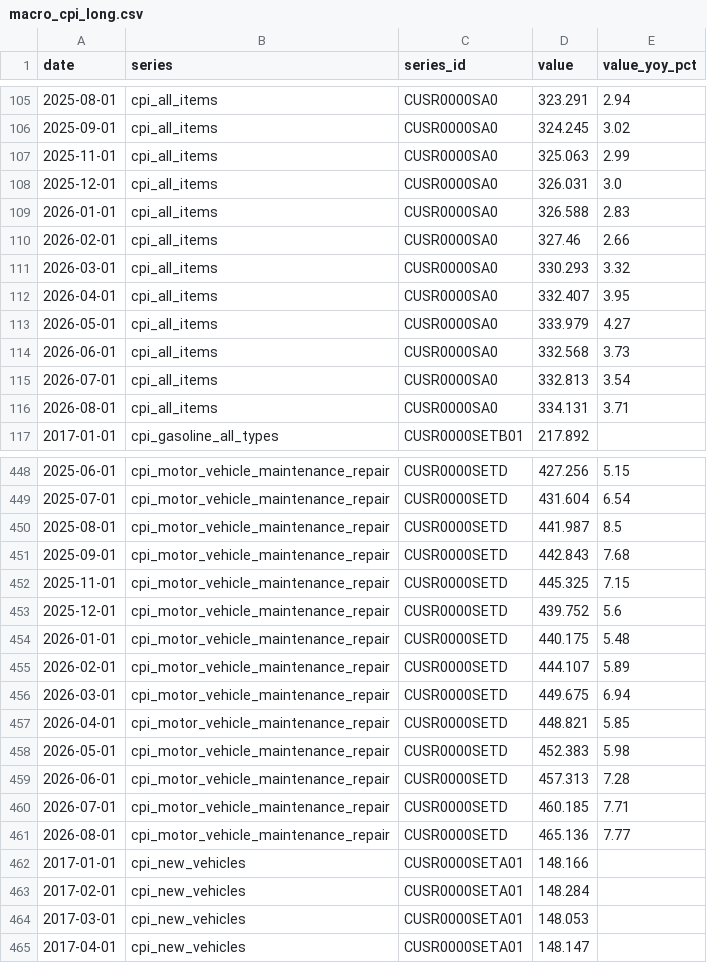
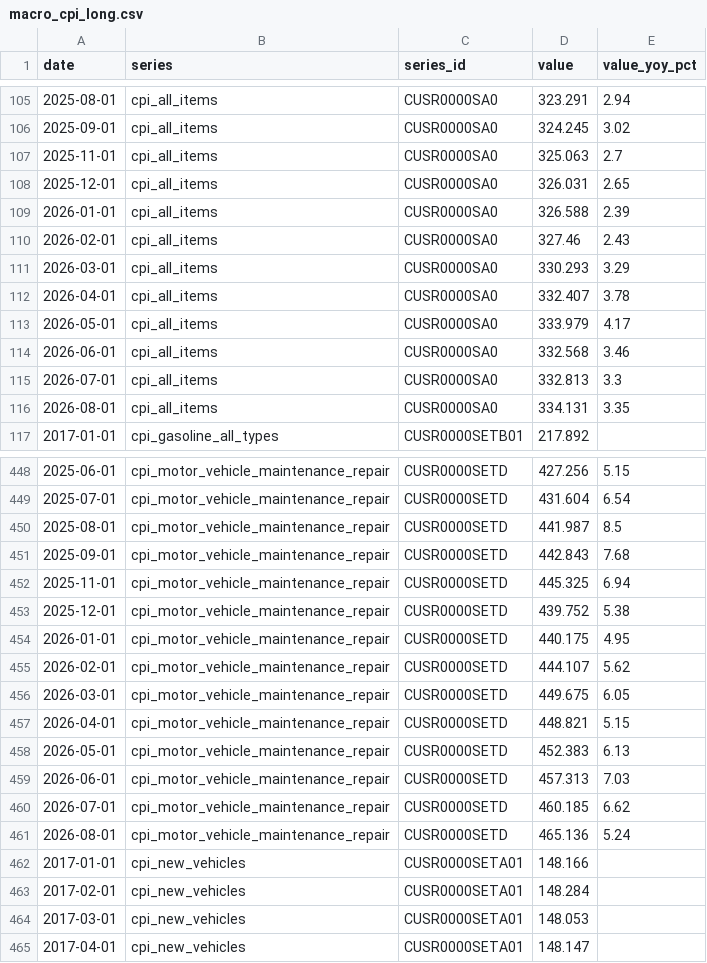
Before and after one commit to Stock-Pitch-Team/copart-altdata, a CSV file: data/processed/macro_cpi_long.csv, drawn as a sheet; only a part is shown, gaps mark what is left out; the diff covers the shown part only.

```diff
--- a/data/processed/macro_cpi_long.csv
+++ b/data/processed/macro_cpi_long.csv
@@ -106,12 +106,12 @@ date,series,series_id,value,value_yoy_pct
 2025-09-01,cpi_all_items,CUSR0000SA0,324.245,3.02
-2025-11-01,cpi_all_items,CUSR0000SA0,325.063,2.99
-2025-12-01,cpi_all_items,CUSR0000SA0,326.031,3.0
-2026-01-01,cpi_all_items,CUSR0000SA0,326.588,2.83
-2026-02-01,cpi_all_items,CUSR0000SA0,327.46,2.66
-2026-03-01,cpi_all_items,CUSR0000SA0,330.293,3.32
-2026-04-01,cpi_all_items,CUSR0000SA0,332.407,3.95
-2026-05-01,cpi_all_items,CUSR0000SA0,333.979,4.27
-2026-06-01,cpi_all_items,CUSR0000SA0,332.568,3.73
-2026-07-01,cpi_all_items,CUSR0000SA0,332.813,3.54
-2026-08-01,cpi_all_items,CUSR0000SA0,334.131,3.71
+2025-11-01,cpi_all_items,CUSR0000SA0,325.063,2.7
+2025-12-01,cpi_all_items,CUSR0000SA0,326.031,2.65
+2026-01-01,cpi_all_items,CUSR0000SA0,326.588,2.39
+2026-02-01,cpi_all_items,CUSR0000SA0,327.46,2.43
+2026-03-01,cpi_all_items,CUSR0000SA0,330.293,3.29
+2026-04-01,cpi_all_items,CUSR0000SA0,332.407,3.78
+2026-05-01,cpi_all_items,CUSR0000SA0,333.979,4.17
+2026-06-01,cpi_all_items,CUSR0000SA0,332.568,3.46
+2026-07-01,cpi_all_items,CUSR0000SA0,332.813,3.3
+2026-08-01,cpi_all_items,CUSR0000SA0,334.131,3.35
 2017-01-01,cpi_gasoline_all_types,CUSR0000SETB01,217.892,
@@ -451,12 +451,12 @@ date,series,series_id,value,value_yoy_pct
 2025-09-01,cpi_motor_vehicle_maintenance_repair,CUSR0000SETD,442.843,7.68
-2025-11-01,cpi_motor_vehicle_maintenance_repair,CUSR0000SETD,445.325,7.15
-2025-12-01,cpi_motor_vehicle_maintenance_repair,CUSR0000SETD,439.752,5.6
-2026-01-01,cpi_motor_vehicle_maintenance_repair,CUSR0000SETD,440.175,5.48
-2026-02-01,cpi_motor_vehicle_maintenance_repair,CUSR0000SETD,444.107,5.89
-2026-03-01,cpi_motor_vehicle_maintenance_repair,CUSR0000SETD,449.675,6.94
-2026-04-01,cpi_motor_vehicle_maintenance_repair,CUSR0000SETD,448.821,5.85
-2026-05-01,cpi_motor_vehicle_maintenance_repair,CUSR0000SETD,452.383,5.98
-2026-06-01,cpi_motor_vehicle_maintenance_repair,CUSR0000SETD,457.313,7.28
-2026-07-01,cpi_motor_vehicle_maintenance_repair,CUSR0000SETD,460.185,7.71
-2026-08-01,cpi_motor_vehicle_maintenance_repair,CUSR0000SETD,465.136,7.77
+2025-11-01,cpi_motor_vehicle_maintenance_repair,CUSR0000SETD,445.325,6.94
+2025-12-01,cpi_motor_vehicle_maintenance_repair,CUSR0000SETD,439.752,5.38
+2026-01-01,cpi_motor_vehicle_maintenance_repair,CUSR0000SETD,440.175,4.95
+2026-02-01,cpi_motor_vehicle_maintenance_repair,CUSR0000SETD,444.107,5.62
+2026-03-01,cpi_motor_vehicle_maintenance_repair,CUSR0000SETD,449.675,6.05
+2026-04-01,cpi_motor_vehicle_maintenance_repair,CUSR0000SETD,448.821,5.15
+2026-05-01,cpi_motor_vehicle_maintenance_repair,CUSR0000SETD,452.383,6.13
+2026-06-01,cpi_motor_vehicle_maintenance_repair,CUSR0000SETD,457.313,7.03
+2026-07-01,cpi_motor_vehicle_maintenance_repair,CUSR0000SETD,460.185,6.62
+2026-08-01,cpi_motor_vehicle_maintenance_repair,CUSR0000SETD,465.136,5.24
 2017-01-01,cpi_new_vehicles,CUSR0000SETA01,148.166,
```
Also changed, not shown: 19 edited cells elsewhere in this file, data/processed/tlf_nowcast.csv, 16 other files.
